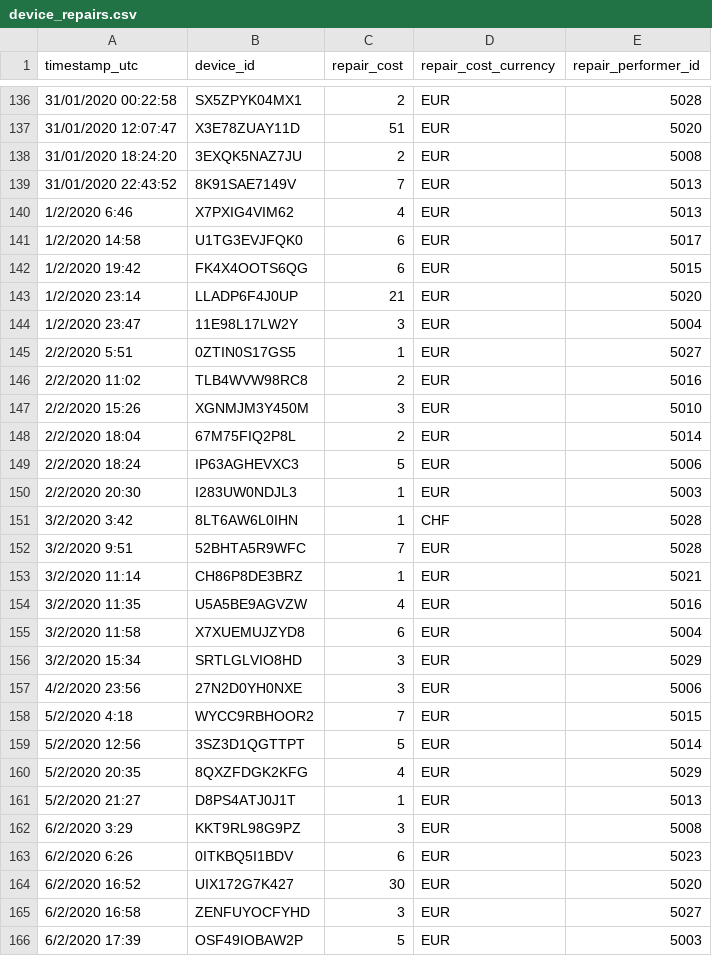
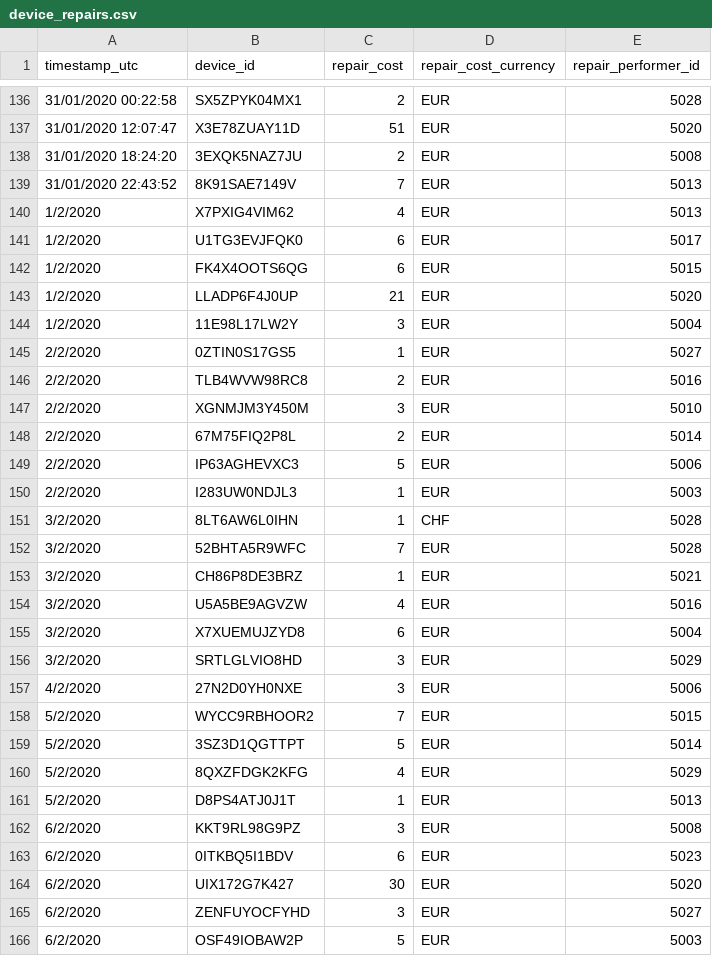
Before and after one commit to simofleanta/Data_coding_preparations, a CSV file: device_repairs.csv, drawn as a sheet; only a part is shown, gaps mark what is left out; the diff covers the shown part only.

```diff
--- a/device_repairs.csv
+++ b/device_repairs.csv
@@ -139,28 +139,28 @@ timestamp_utc,device_id,repair_cost,repair_cost_currency,repair_performer_id
 31/01/2020 22:43:52,8K91SAE7149V,7,EUR,5013
-1/2/2020 6:46,X7PXIG4VIM62,4,EUR,5013
-1/2/2020 14:58,U1TG3EVJFQK0,6,EUR,5017
-1/2/2020 19:42,FK4X4OOTS6QG,6,EUR,5015
-1/2/2020 23:14,LLADP6F4J0UP,21,EUR,5020
-1/2/2020 23:47,11E98L17LW2Y,3,EUR,5004
-2/2/2020 5:51,0ZTIN0S17GS5,1,EUR,5027
-2/2/2020 11:02,TLB4WVW98RC8,2,EUR,5016
-2/2/2020 15:26,XGNMJM3Y450M,3,EUR,5010
-2/2/2020 18:04,67M75FIQ2P8L,2,EUR,5014
-2/2/2020 18:24,IP63AGHEVXC3,5,EUR,5006
-2/2/2020 20:30,I283UW0NDJL3,1,EUR,5003
-3/2/2020 3:42,8LT6AW6L0IHN,1,CHF,5028
-3/2/2020 9:51,52BHTA5R9WFC,7,EUR,5028
-3/2/2020 11:14,CH86P8DE3BRZ,1,EUR,5021
-3/2/2020 11:35,U5A5BE9AGVZW,4,EUR,5016
-3/2/2020 11:58,X7XUEMUJZYD8,6,EUR,5004
-3/2/2020 15:34,SRTLGLVIO8HD,3,EUR,5029
-4/2/2020 23:56,27N2D0YH0NXE,3,EUR,5006
-5/2/2020 4:18,WYCC9RBHOOR2,7,EUR,5015
-5/2/2020 12:56,3SZ3D1QGTTPT,5,EUR,5014
-5/2/2020 20:35,8QXZFDGK2KFG,4,EUR,5029
-5/2/2020 21:27,D8PS4ATJ0J1T,1,EUR,5013
-6/2/2020 3:29,KKT9RL98G9PZ,3,EUR,5008
-6/2/2020 6:26,0ITKBQ5I1BDV,6,EUR,5023
-6/2/2020 16:52,UIX172G7K427,30,EUR,5020
-6/2/2020 16:58,ZENFUYOCFYHD,3,EUR,5027
-6/2/2020 17:39,OSF49IOBAW2P,5,EUR,5003
+1/2/2020,X7PXIG4VIM62,4,EUR,5013
+1/2/2020,U1TG3EVJFQK0,6,EUR,5017
+1/2/2020,FK4X4OOTS6QG,6,EUR,5015
+1/2/2020,LLADP6F4J0UP,21,EUR,5020
+1/2/2020,11E98L17LW2Y,3,EUR,5004
+2/2/2020,0ZTIN0S17GS5,1,EUR,5027
+2/2/2020,TLB4WVW98RC8,2,EUR,5016
+2/2/2020,XGNMJM3Y450M,3,EUR,5010
+2/2/2020,67M75FIQ2P8L,2,EUR,5014
+2/2/2020,IP63AGHEVXC3,5,EUR,5006
+2/2/2020,I283UW0NDJL3,1,EUR,5003
+3/2/2020,8LT6AW6L0IHN,1,CHF,5028
+3/2/2020,52BHTA5R9WFC,7,EUR,5028
+3/2/2020,CH86P8DE3BRZ,1,EUR,5021
+3/2/2020,U5A5BE9AGVZW,4,EUR,5016
+3/2/2020,X7XUEMUJZYD8,6,EUR,5004
+3/2/2020,SRTLGLVIO8HD,3,EUR,5029
+4/2/2020,27N2D0YH0NXE,3,EUR,5006
+5/2/2020,WYCC9RBHOOR2,7,EUR,5015
+5/2/2020,3SZ3D1QGTTPT,5,EUR,5014
+5/2/2020,8QXZFDGK2KFG,4,EUR,5029
+5/2/2020,D8PS4ATJ0J1T,1,EUR,5013
+6/2/2020,KKT9RL98G9PZ,3,EUR,5008
+6/2/2020,0ITKBQ5I1BDV,6,EUR,5023
+6/2/2020,UIX172G7K427,30,EUR,5020
+6/2/2020,ZENFUYOCFYHD,3,EUR,5027
+6/2/2020,OSF49IOBAW2P,5,EUR,5003
```
Also changed, not shown: 159 edited cells elsewhere in this file, 2 other files.
